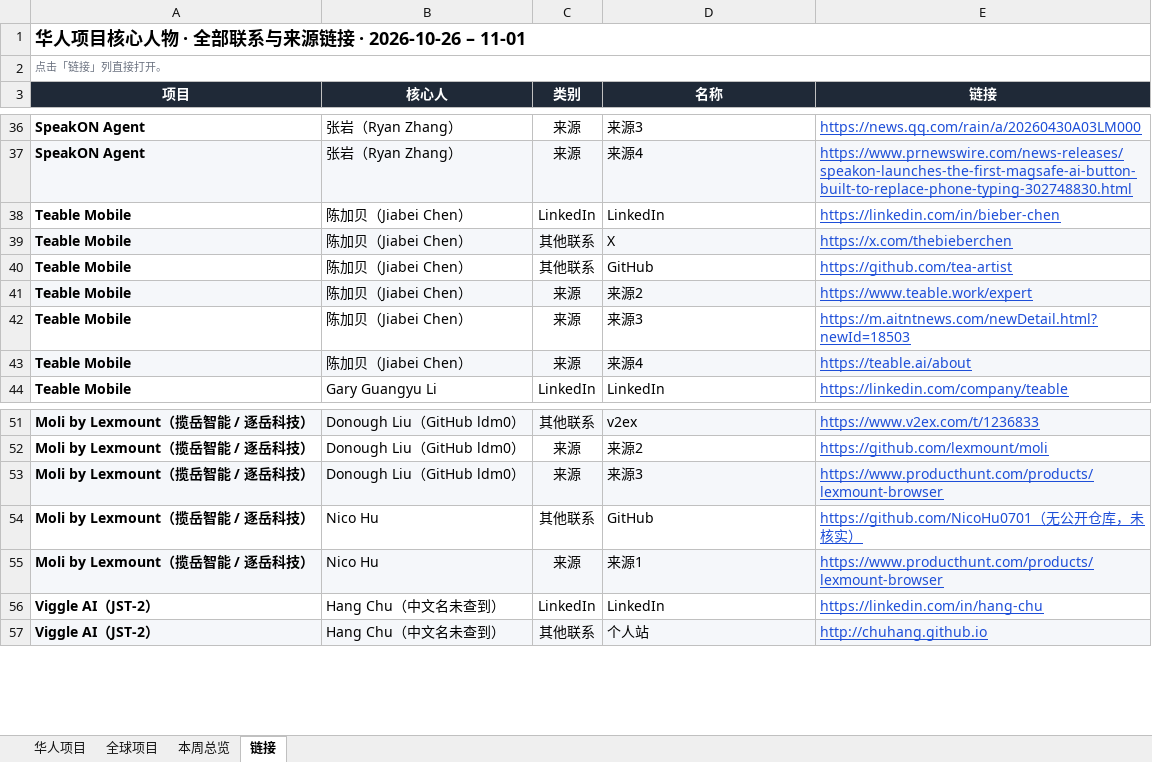
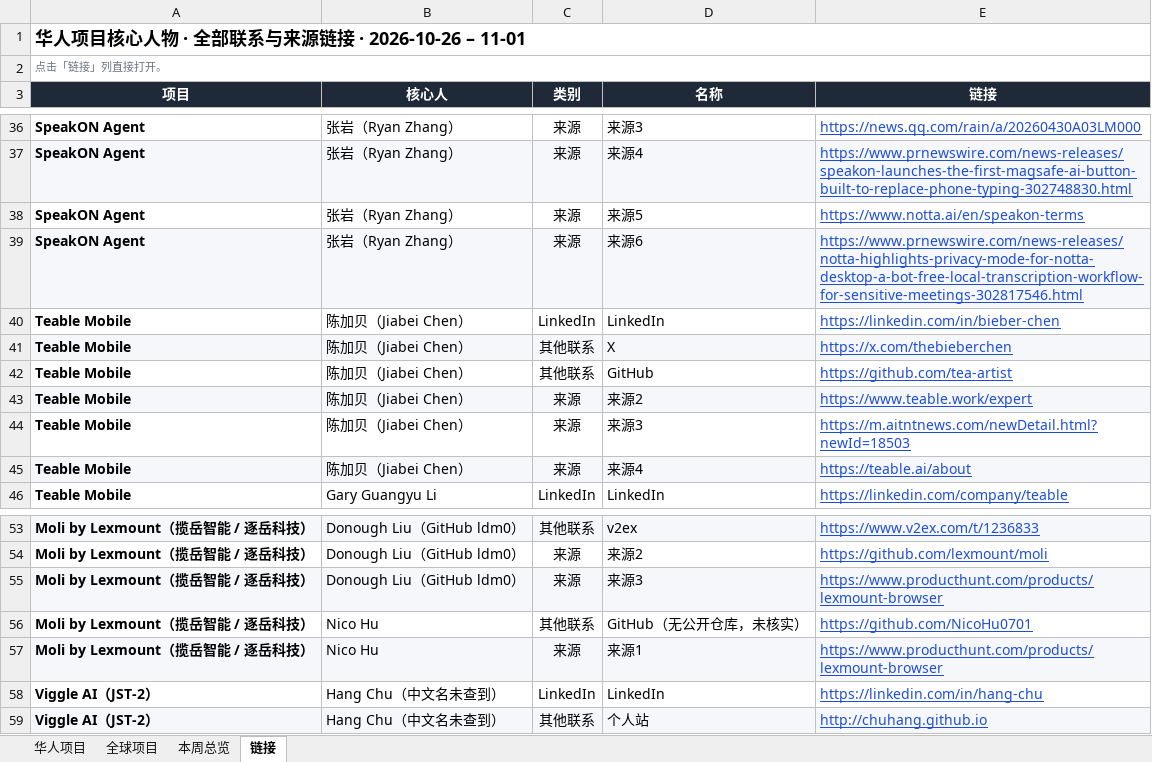
Before and after one commit to psylch/rising-projects, an Excel workbook: 2026-11-01/weekly-2026-11-01.xlsx, sheet 链接, drawn as a sheet; only a part is shown, gaps mark what is left out; values as stored, in another font and other column widths than the file's, no borders; addresses are those after the commit; the diff names each change by its address in the sheet, - before the commit and + after, or states it on an @@ line.

```diff
--- a/2026-11-01/weekly-2026-11-01.xlsx (sheet 链接)
+++ b/2026-11-01/weekly-2026-11-01.xlsx (sheet 链接)
+row 38: SpeakON Agent | 张岩（Ryan Zhang） | 来源 | 来源5 | https://www.notta.ai/en/speakon-terms
+row 39: SpeakON Agent | 张岩（Ryan Zhang） | 来源 | 来源6 | https://www.prnewswire.com/news-releases/notta-highlights-privacy-mode-for-notta-desktop-a-bot-free-local-transcription-workflow-for-sensitive-meetings-302817546.html
-D56 (名称): GitHub
+D56 (名称): GitHub（无公开仓库，未核实）
-E56 (链接): https://github.com/NicoHu0701（无公开仓库，未核实）
+E56 (链接): https://github.com/NicoHu0701
```
Also changed, not shown: sheet 全球项目, sheet 华人项目, sheet 本周总览, 2 other files.
